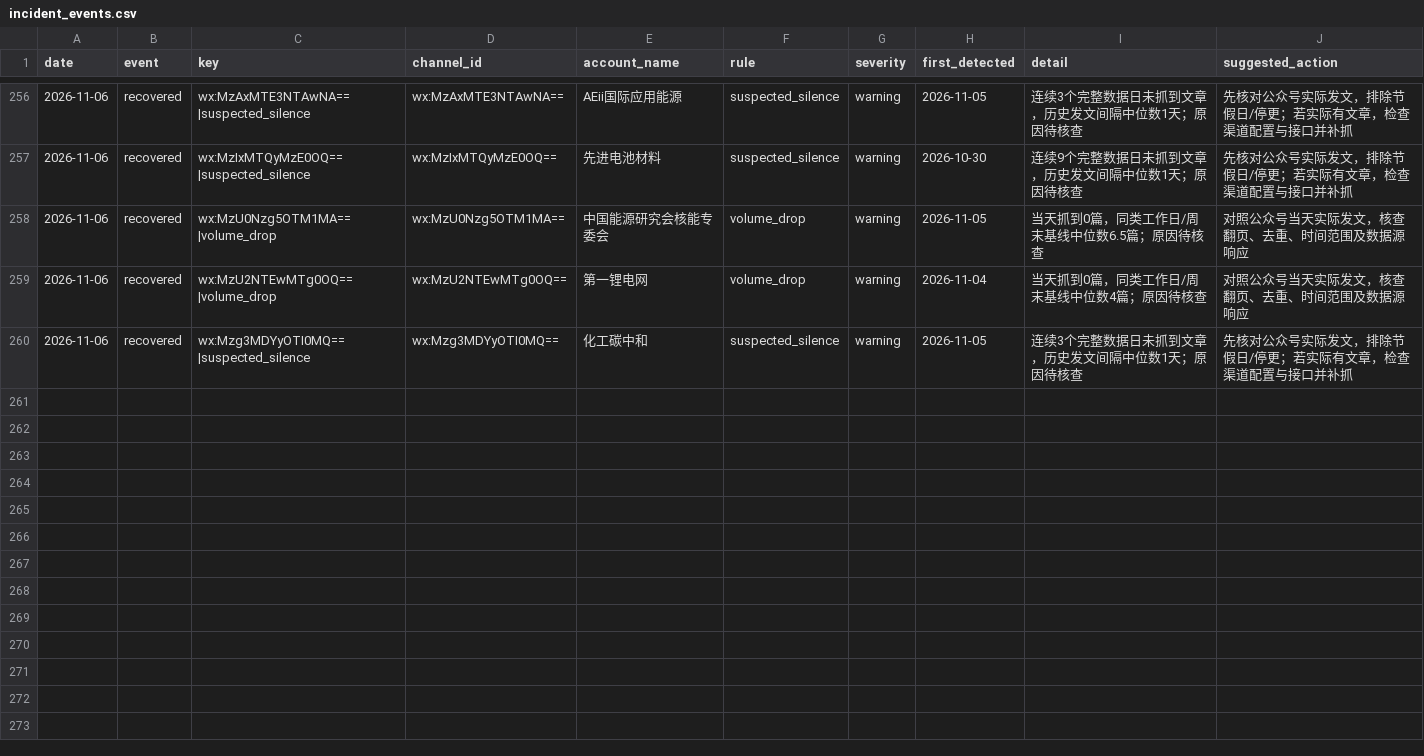
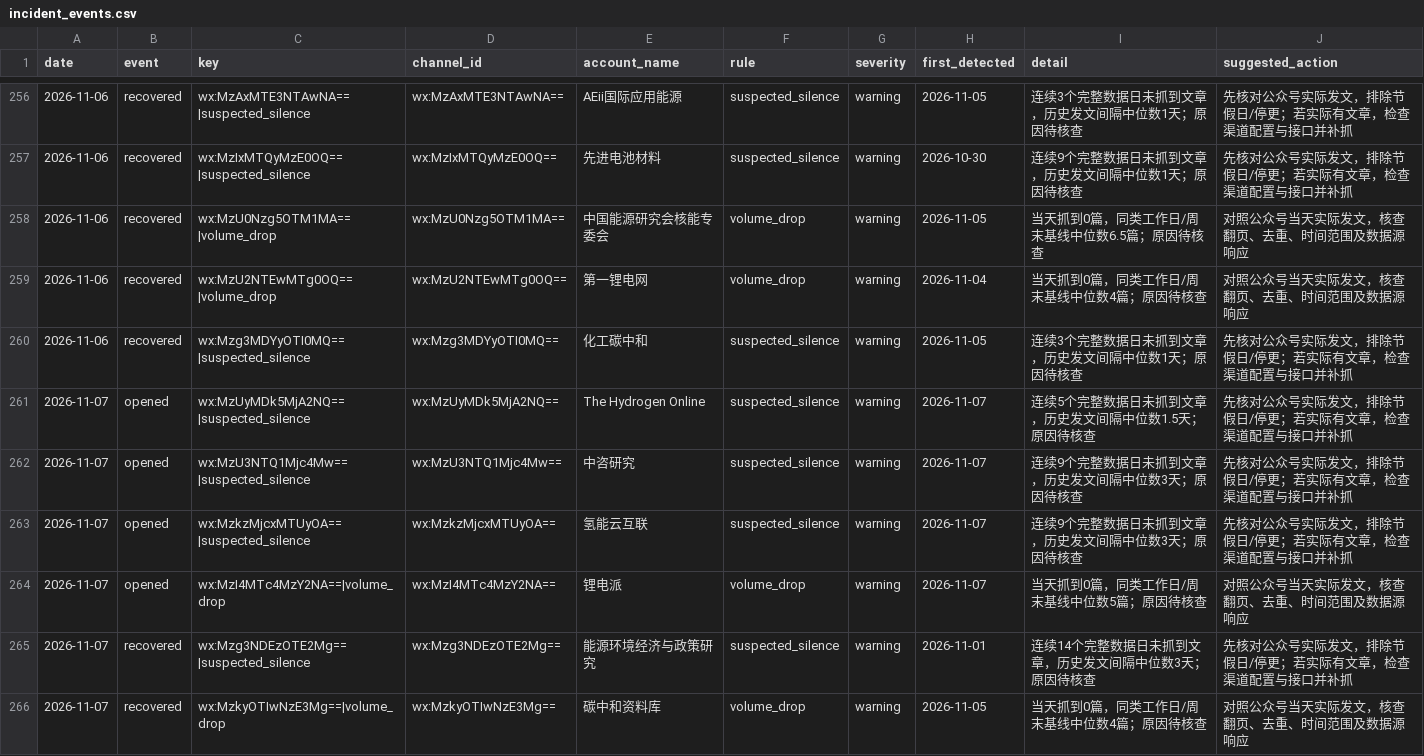
Before and after one commit to wodewoping-png/wechat-daily-news-csv, a CSV file: quality/channel_monitor/incident_events.csv, drawn as a sheet; only a part is shown, gaps mark what is left out; the diff names each change by its address in the sheet, - before the commit and + after, or states it on an @@ line.

```diff
--- a/quality/channel_monitor/incident_events.csv
+++ b/quality/channel_monitor/incident_events.csv
+row 261: 2026-11-07 | opened | wx:MzUyMDk5MjA2NQ==|suspected_silence | wx:MzUyMDk5MjA2NQ== | The Hydrogen Online | suspected_silence | warning | 2026-11-07 | 连续5个完整数据日未抓到文章，历史发文间隔中位数1.5天；原因待核查 | 先核对公众号实际发文，排除节假日/停更；若实际有文章，检查渠道配置与接口并补抓
+row 262: 2026-11-07 | opened | wx:MzU3NTQ1Mjc4Mw==|suspected_silence | wx:MzU3NTQ1Mjc4Mw== | 中咨研究 | suspected_silence | warning | 2026-11-07 | 连续9个完整数据日未抓到文章，历史发文间隔中位数3天；原因待核查 | 先核对公众号实际发文，排除节假日/停更；若实际有文章，检查渠道配置与接口并补抓
+row 263: 2026-11-07 | opened | wx:MzkzMjcxMTUyOA==|suspected_silence | wx:MzkzMjcxMTUyOA== | 氢能云互联 | suspected_silence | warning | 2026-11-07 | 连续9个完整数据日未抓到文章，历史发文间隔中位数3天；原因待核查 | 先核对公众号实际发文，排除节假日/停更；若实际有文章，检查渠道配置与接口并补抓
+row 264: 2026-11-07 | opened | wx:MzI4MTc4MzY2NA==|volume_drop | wx:MzI4MTc4MzY2NA== | 锂电派 | volume_drop | warning | 2026-11-07 | 当天抓到0篇，同类工作日/周末基线中位数5篇；原因待核查 | 对照公众号当天实际发文，核查翻页、去重、时间范围及数据源响应
+row 265: 2026-11-07 | recovered | wx:Mzg3NDEzOTE2Mg==|suspected_silence | wx:Mzg3NDEzOTE2Mg== | 能源环境经济与政策研究 | suspected_silence | warning | 2026-11-01 | 连续14个完整数据日未抓到文章，历史发文间隔中位数3天；原因待核查 | 先核对公众号实际发文，排除节假日/停更；若实际有文章，检查渠道配置与接口并补抓
+row 266: 2026-11-07 | recovered | wx:MzkyOTIwNzE3Mg==|volume_drop | wx:MzkyOTIwNzE3Mg== | 碳中和资料库 | volume_drop | warning | 2026-11-05 | 当天抓到0篇，同类工作日/周末基线中位数4篇；原因待核查 | 对照公众号当天实际发文，核查翻页、去重、时间范围及数据源响应
```
Also changed, not shown: channels/channel_daily_counts.csv, channels/channel_summary.csv, 8 other files.
